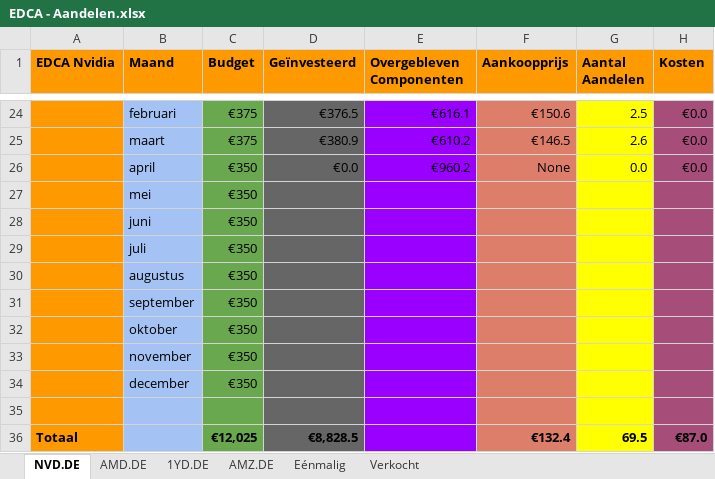
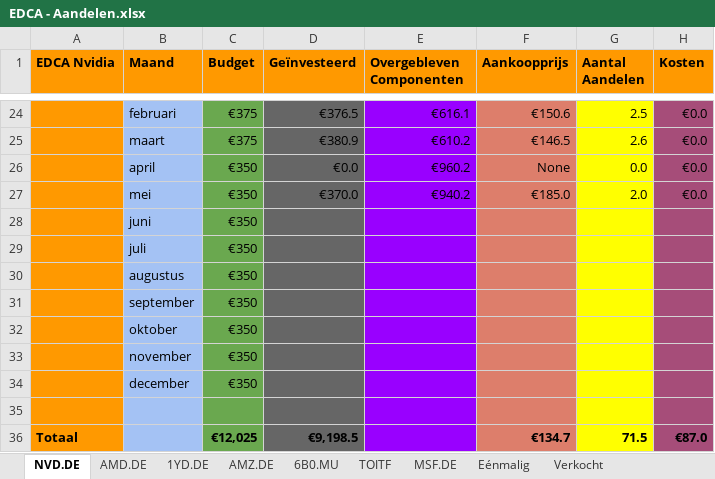
Before and after one commit to sadik-kuraner/portfolio_tracker, an Excel workbook: EDCA - Aandelen.xlsx, sheet NVD.DE, drawn as a sheet; only a part is shown, gaps mark what is left out; values as stored, in another font and other column widths than the file's, no borders; charts and pictures not drawn; removed rows and columns are numbered as before the commit, all else as after; the diff names each change by its address in the sheet, - before the commit and + after, or states it on an @@ line.

```diff
--- a/EDCA - Aandelen.xlsx (sheet NVD.DE)
+++ b/EDCA - Aandelen.xlsx (sheet NVD.DE)
+sheet tab: 6B0.MU
+sheet tab: TOITF
+sheet tab: MSF.DE
-row 27:  | mei | €350
+row 27:  | mei | €350 | €370.0 | €940.2 | €185.0 | 2.0 | €0.0
-D36 (Geïnvesteerd): €8,828.5
+D36 (Geïnvesteerd): €9,198.5
-F36 (Aankoopprijs): €132.4
+F36 (Aankoopprijs): €134.7
-G36 (Aantal Aandelen): 69.5
+G36 (Aantal Aandelen): 71.5
```
Also changed, not shown: sheet Verkocht, sheet Eénmalig, sheet 1YD.DE, sheet AMD.DE, formulas that keep their value, charts or pictures, 3 other files.
